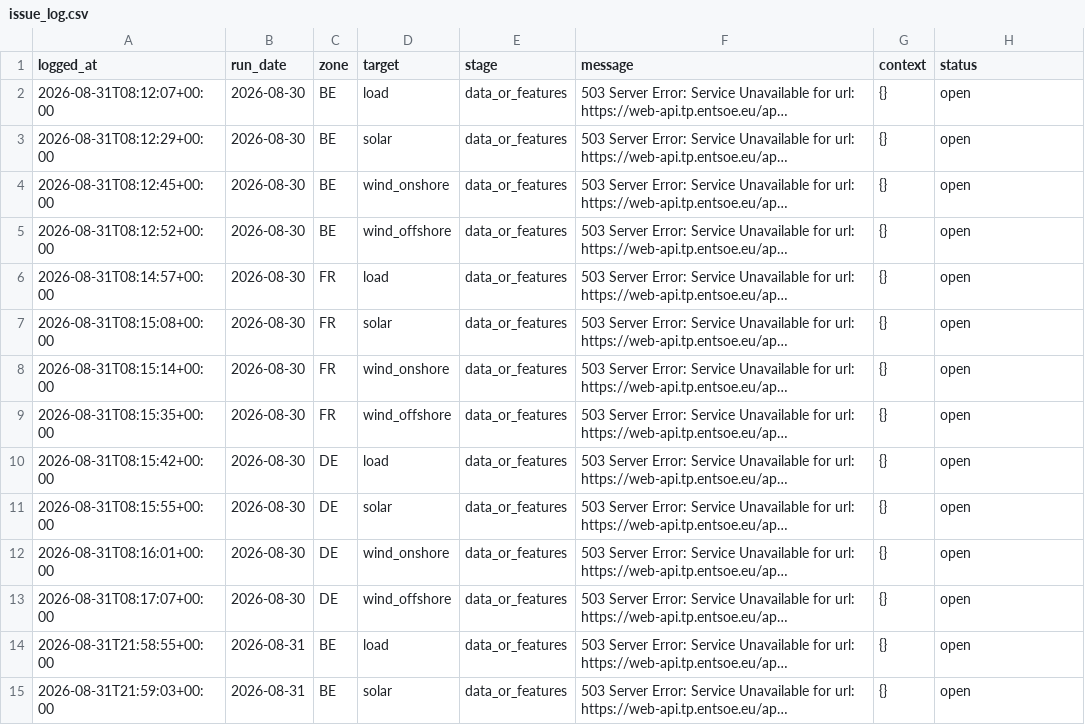
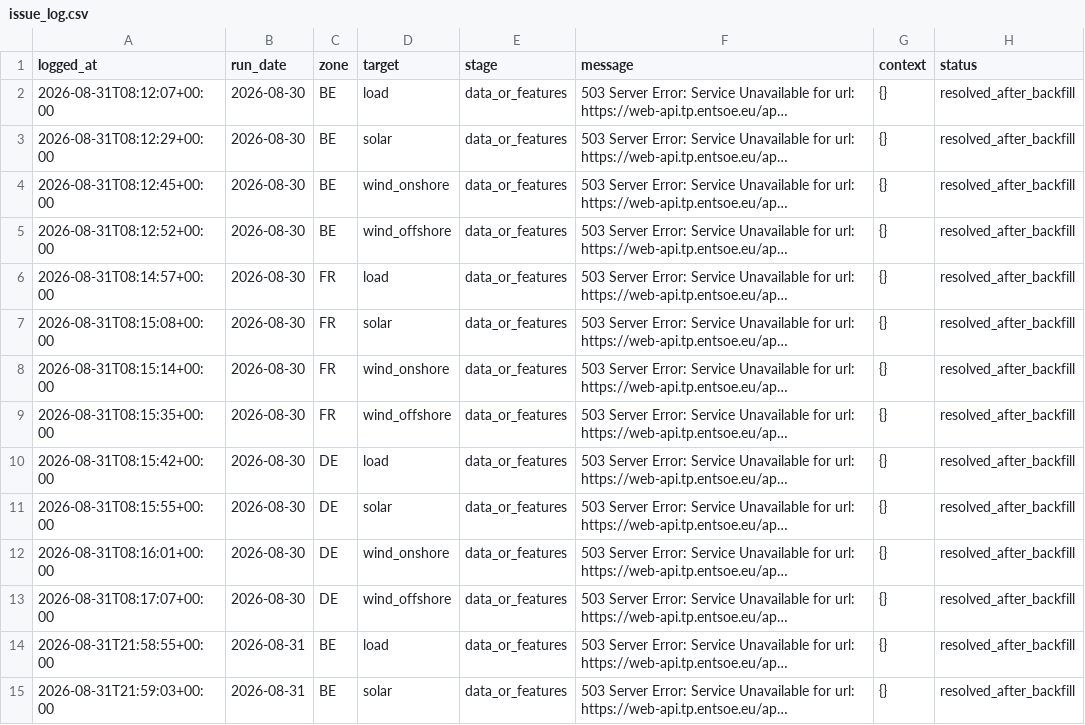
Before and after one commit to XiaoyuJIN97/tp-plus-plus-real-time-forecasting-dashboard, a CSV file: data/issues/issue_log.csv, drawn as a sheet; only a part is shown; long unchanged cells end in …; the diff covers the shown part only; the diff names each change by its address in the sheet, - before the commit and + after, or states it on an @@ line.

```diff
--- a/data/issues/issue_log.csv
+++ b/data/issues/issue_log.csv
-H2:H15 (status): open
+H2:H15 (status): resolved_after_backfill
```
Also changed, not shown: 50 edited cells elsewhere in this file, 11 other files.
